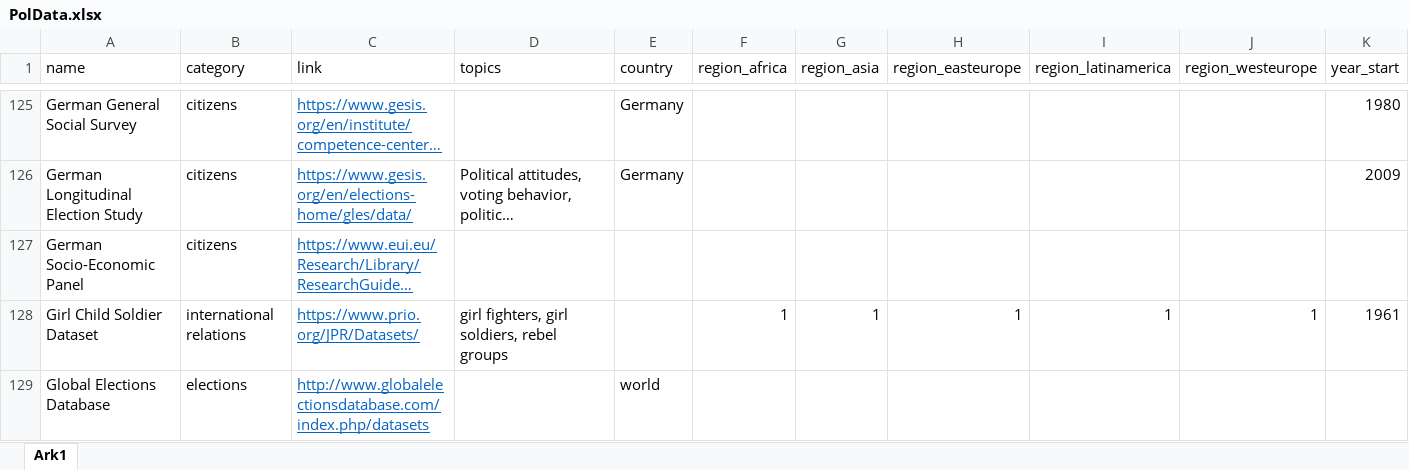
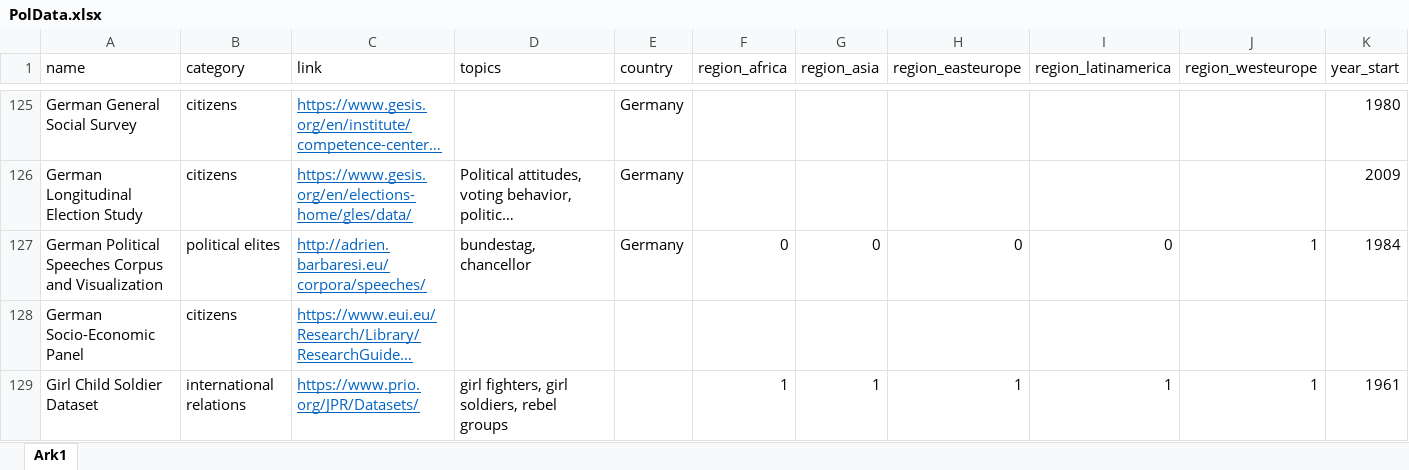
Before and after one commit to erikgahner/PolData, an Excel workbook: PolData.xlsx, sheet Ark1, drawn as a sheet; only a part is shown, gaps mark what is left out; the shorter side is filled out with more unchanged rows; long unchanged cells end in …; values as stored, in another font and other column widths than the file's, no borders; rows hold the shown columns only; the diff names each change by its address in the sheet, - before the commit and + after, or states it on an @@ line.

Commit message:
add 'German Political Speeches Corpus and Visualization'

```diff
--- a/PolData.xlsx (sheet Ark1)
+++ b/PolData.xlsx (sheet Ark1)
+row 127: German Political Speeches Corpus and Visualization | political elites | http://adrien.barbaresi.eu/corpora/speeches/ | bundestag, chancellor | Germany | 0 | 0 | 0 | 0 | 1 | 1984
```
Also changed, not shown: 4 other files.
